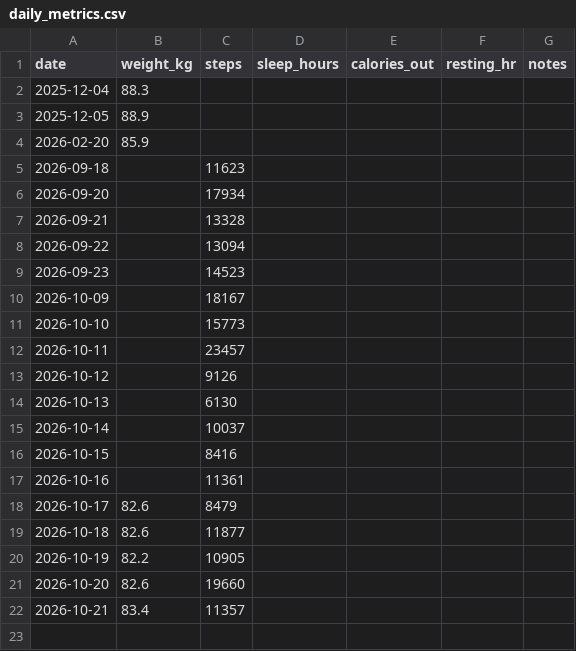
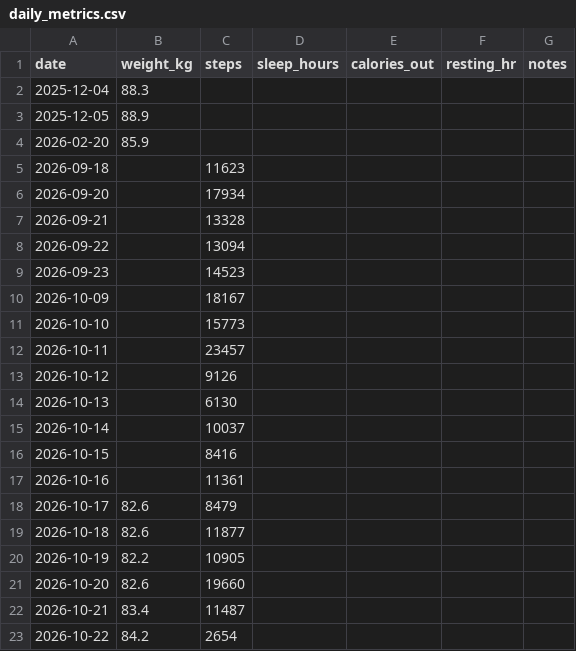
Before and after one commit to PavelJanosekk/RunningCoach, a CSV file: fitness-hub/daily_metrics.csv, drawn as a sheet.

Commit message:
data: Fitness Hub export 2026-10-23
Changed: daily_metrics.csv, nutrition_daily.csv, nutrition_items.csv, profile.md, targets_daily.csv, weeks.csv

```diff
--- a/fitness-hub/daily_metrics.csv
+++ b/fitness-hub/daily_metrics.csv
@@ -21,2 +21,3 @@ date,weight_kg,steps,sleep_hours,calories_out,resting_hr,notes
 2026-10-20,82.6,19660,,,,
-2026-10-21,83.4,11357,,,,
+2026-10-21,83.4,11487,,,,
+2026-10-22,84.2,2654,,,,
```
Also changed, not shown: fitness-hub/nutrition_daily.csv, fitness-hub/nutrition_items.csv, 3 other files.
